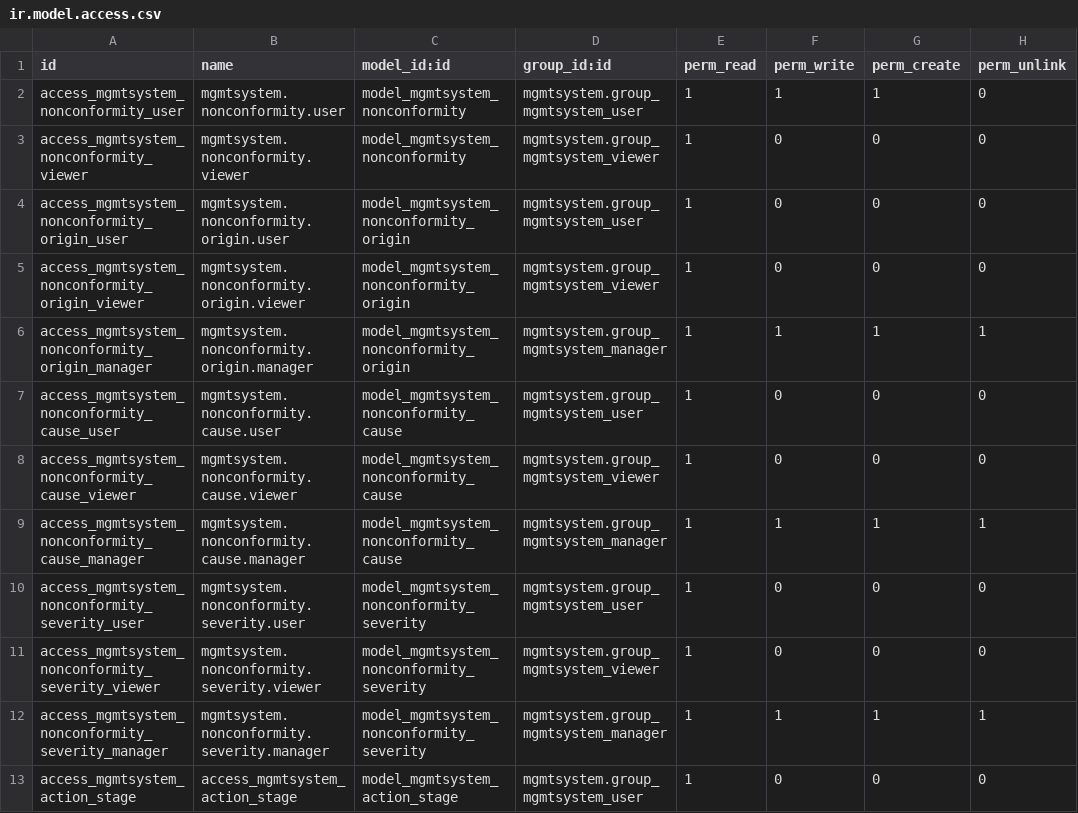
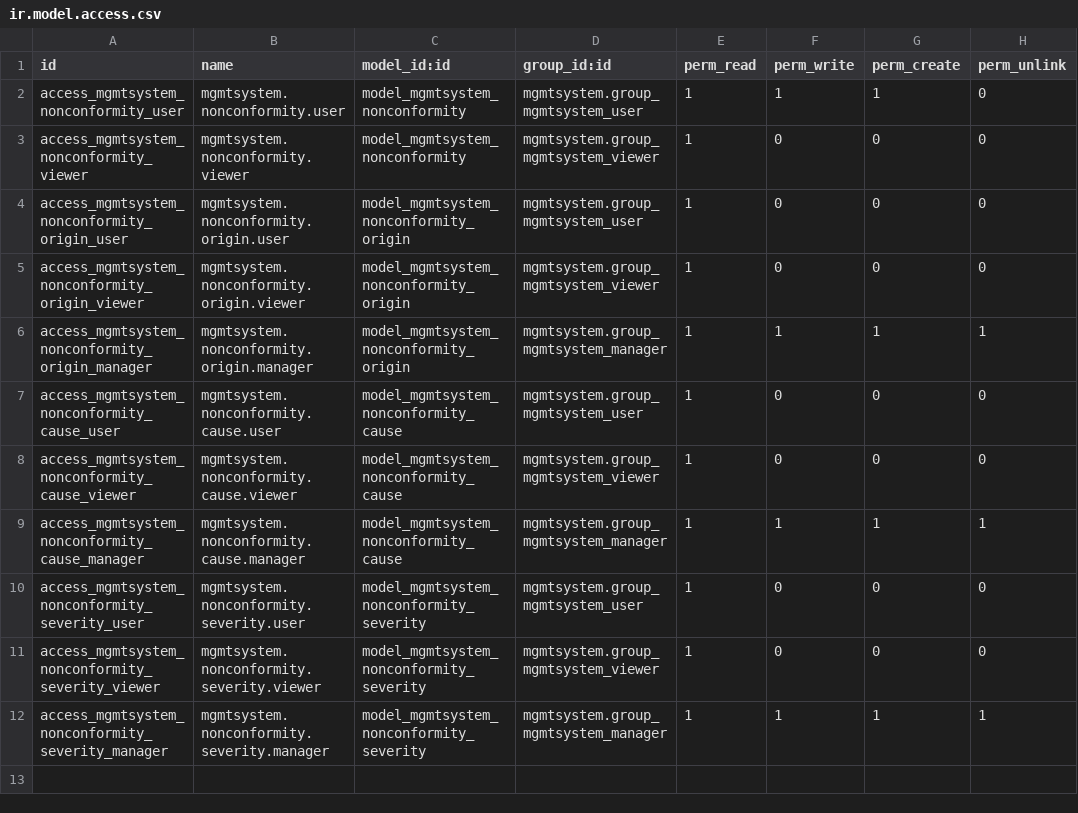
Before and after one commit to vauxoo-dev/management-system, a CSV file: mgmtsystem_nonconformity/security/ir.model.access.csv, drawn as a sheet.

Commit message:
Security rule in wrong project

```diff
--- a/mgmtsystem_nonconformity/security/ir.model.access.csv
+++ b/mgmtsystem_nonconformity/security/ir.model.access.csv
@@ -12,2 +12 @@
 "access_mgmtsystem_nonconformity_severity_manager","mgmtsystem.nonconformity.severity.manager","model_mgmtsystem_nonconformity_severity","mgmtsystem.group_mgmtsystem_manager",1,1,1,1
-"access_mgmtsystem_action_stage","access_mgmtsystem_action_stage","model_mgmtsystem_action_stage","mgmtsystem.group_mgmtsystem_user",1,0,0,0
```
